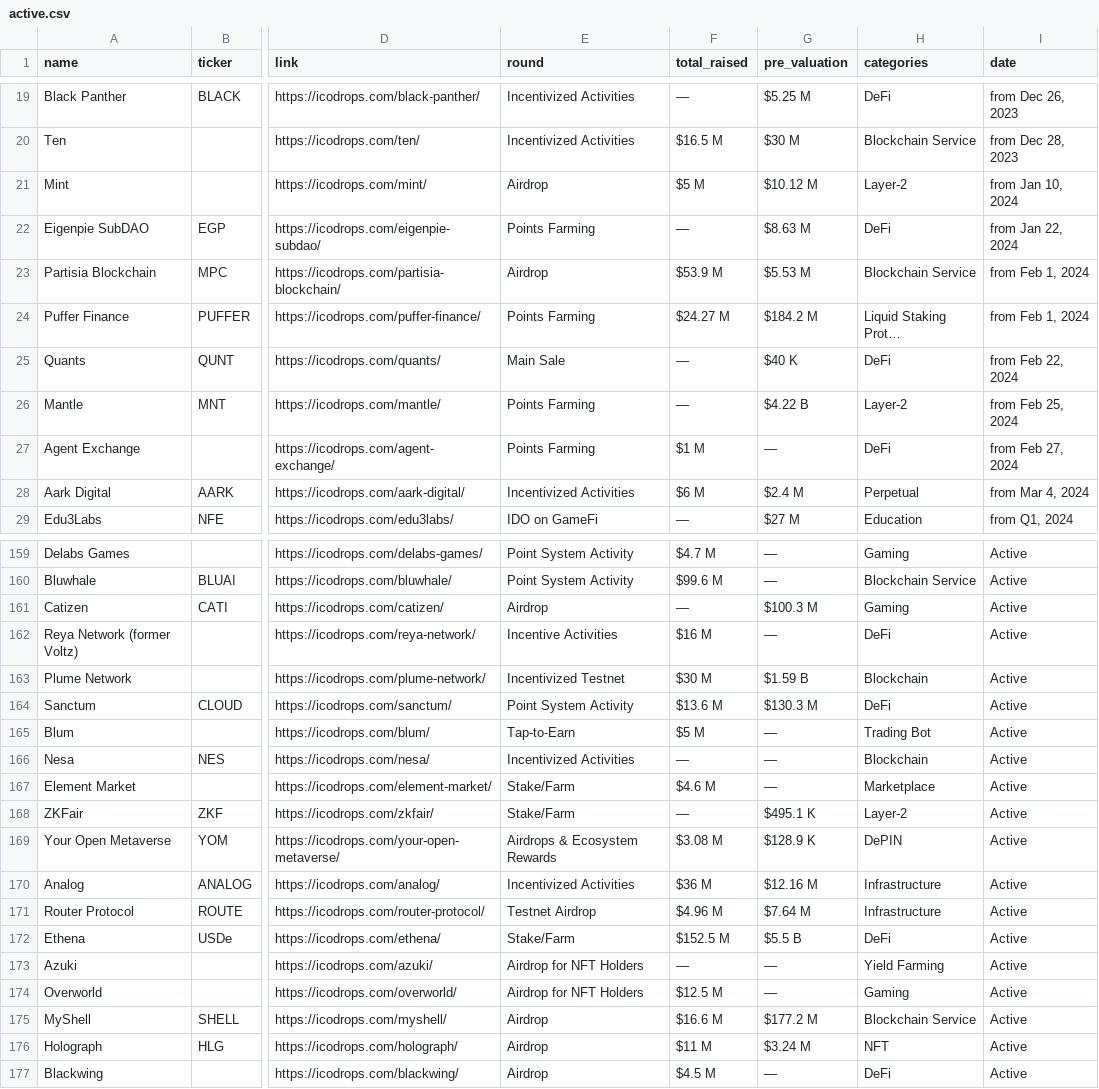
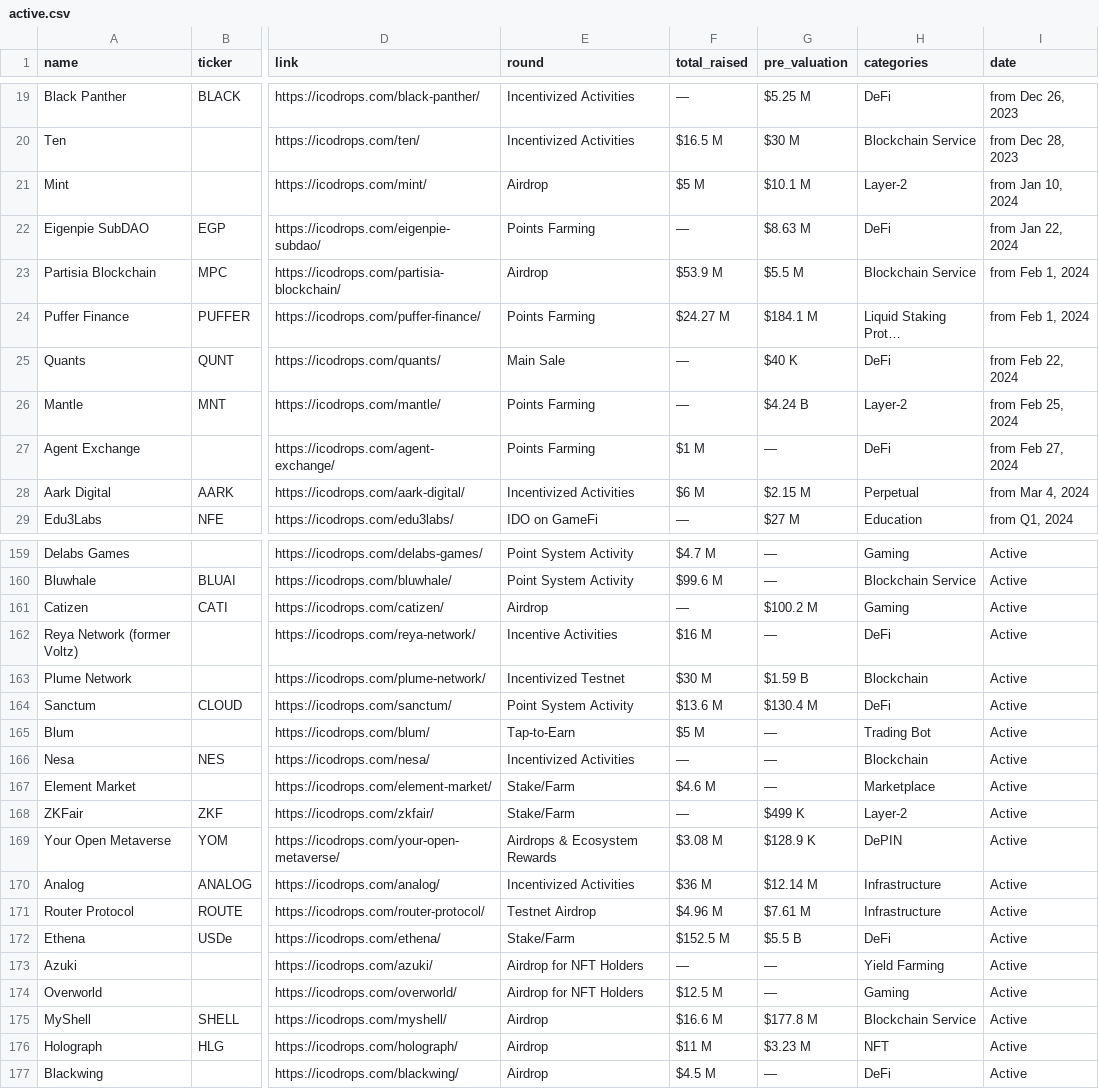
Before and after one commit to Fedric-Reform/ICO-IDO-Dashboard, a CSV file: active.csv, drawn as a sheet; only a part is shown, gaps mark what is left out; the diff covers the shown part only; the diff names each change by its address in the sheet, - before the commit and + after, or states it on an @@ line.

```diff
--- a/active.csv
+++ b/active.csv
-G21 (pre_valuation): $10.12 M
+G21 (pre_valuation): $10.1 M
-G23 (pre_valuation): $5.53 M
+G23 (pre_valuation): $5.5 M
-G24 (pre_valuation): $184.2 M
+G24 (pre_valuation): $184.1 M
-G26 (pre_valuation): $4.22 B
+G26 (pre_valuation): $4.24 B
-G28 (pre_valuation): $2.4 M
+G28 (pre_valuation): $2.15 M
-G161 (pre_valuation): $100.3 M
+G161 (pre_valuation): $100.2 M
-G164 (pre_valuation): $130.3 M
+G164 (pre_valuation): $130.4 M
-G168 (pre_valuation): $495.1 K
+G168 (pre_valuation): $499 K
-G170 (pre_valuation): $12.16 M
+G170 (pre_valuation): $12.14 M
-G171 (pre_valuation): $7.64 M
+G171 (pre_valuation): $7.61 M
-G175 (pre_valuation): $177.2 M
+G175 (pre_valuation): $177.8 M
-G176 (pre_valuation): $3.24 M
+G176 (pre_valuation): $3.23 M
```
Also changed, not shown: 26 edited cells elsewhere in this file, icostats.csv, upcoming.csv.
